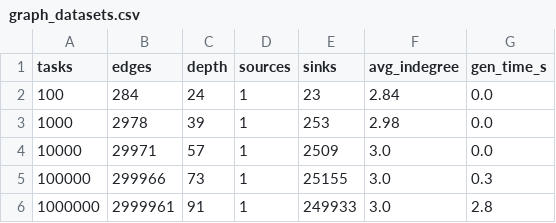
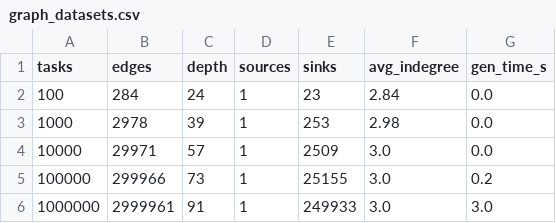
Before and after one commit to gayanigupta/data-aware-scheduling, a CSV file: data/results/graph_datasets.csv, drawn as a sheet.

```diff
--- a/data/results/graph_datasets.csv
+++ b/data/results/graph_datasets.csv
@@ -4,3 +4,3 @@ tasks,edges,depth,sources,sinks,avg_indegree,gen_time_s
 10000,29971,57,1,2509,3.0,0.0
-100000,299966,73,1,25155,3.0,0.3
-1000000,2999961,91,1,249933,3.0,2.8
+100000,299966,73,1,25155,3.0,0.2
+1000000,2999961,91,1,249933,3.0,3.0
```
Also changed, not shown: data/results/resource_graphs.csv, data/results/test_runs.csv, 5 other files.
